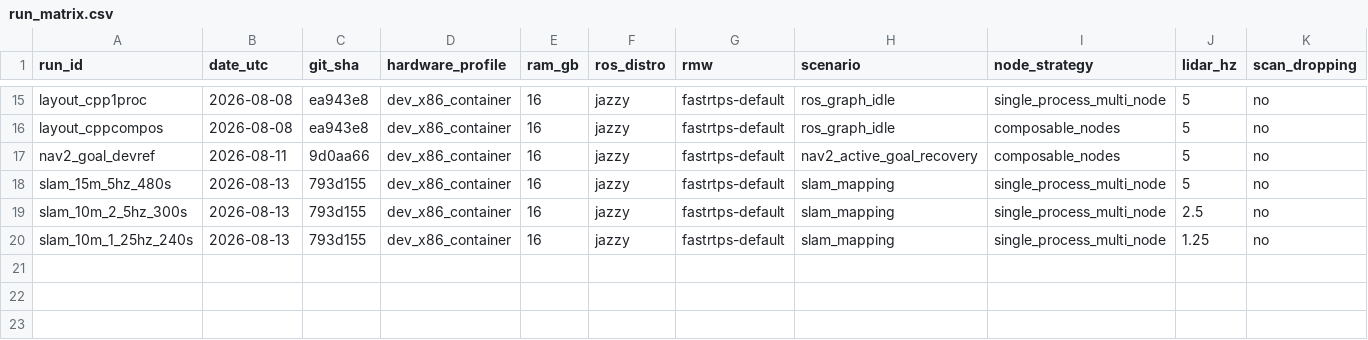
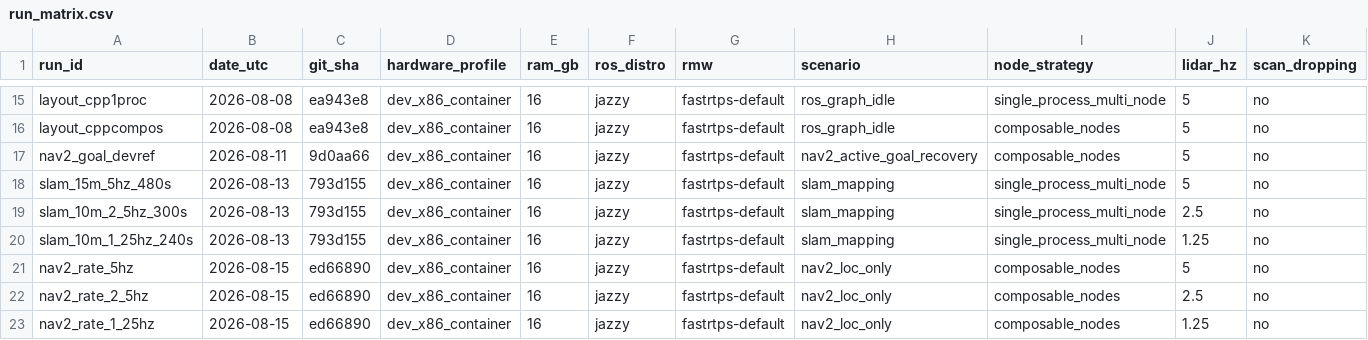
Before and after one commit to OsakaTX/oomwoo, a CSV file: contributions/compute-benchmark/OsakaTX/results/run_matrix.csv, drawn as a sheet; only a part is shown, gaps mark what is left out; rows hold the shown columns only; the diff names each change by its address in the sheet, - before the commit and + after, or states it on an @@ line.

Commit message:
compute-benchmark: ADR-0009 measured Nav2/amcl+costmap LiDAR-rate sensitivity (5/2.5/1.25 Hz) — 2026-08-15

```diff
--- a/contributions/compute-benchmark/OsakaTX/results/run_matrix.csv
+++ b/contributions/compute-benchmark/OsakaTX/results/run_matrix.csv
+row 21: nav2_rate_5hz | 2026-08-15 | ed66890 | dev_x86_container | 16 | jazzy | fastrtps-default | nav2_loc_only | composable_nodes | 5 | no
+row 22: nav2_rate_2_5hz | 2026-08-15 | ed66890 | dev_x86_container | 16 | jazzy | fastrtps-default | nav2_loc_only | composable_nodes | 2.5 | no
+row 23: nav2_rate_1_25hz | 2026-08-15 | ed66890 | dev_x86_container | 16 | jazzy | fastrtps-default | nav2_loc_only | composable_nodes | 1.25 | no
```
Also changed, not shown: 9 other files.
